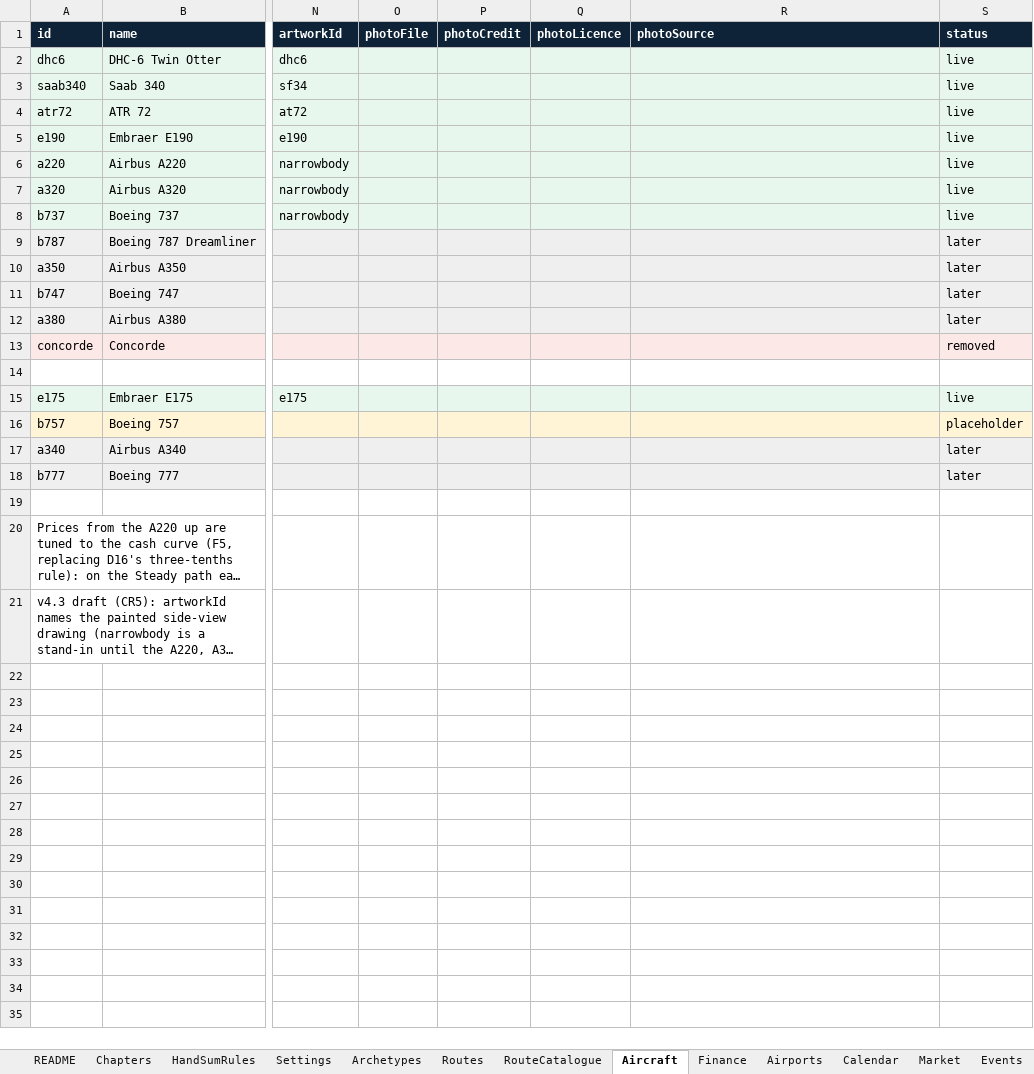
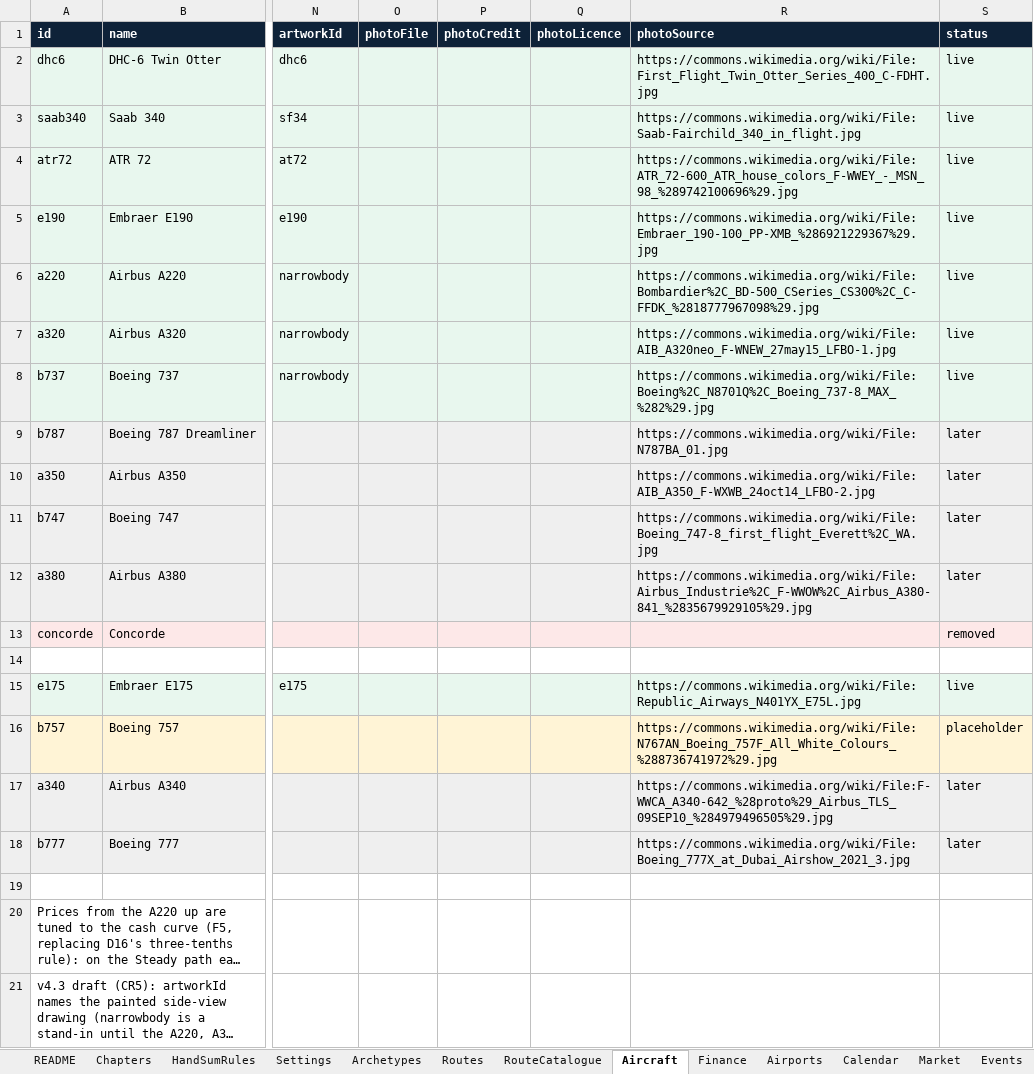
Before and after one commit to bertieharris2-cpu/Airline-Simulator-Maths-Game, an Excel workbook: data/Airline-World-Workbook.xlsx, sheet Aircraft, drawn as a sheet; only a part is shown, gaps mark what is left out; long unchanged cells end in …; values as stored, in another font and other column widths than the file's, no borders; the diff names each change by its address in the sheet, - before the commit and + after, or states it on an @@ line.

```diff
--- a/data/Airline-World-Workbook.xlsx (sheet Aircraft)
+++ b/data/Airline-World-Workbook.xlsx (sheet Aircraft)
-R2 (photoSource): (empty)
+R2 (photoSource): https://commons.wikimedia.org/wiki/File:First_Flight_Twin_Otter_Series_400_C-FDHT.jpg
-R3 (photoSource): (empty)
+R3 (photoSource): https://commons.wikimedia.org/wiki/File:Saab-Fairchild_340_in_flight.jpg
-R4 (photoSource): (empty)
+R4 (photoSource): https://commons.wikimedia.org/wiki/File:ATR_72-600_ATR_house_colors_F-WWEY_-_MSN_98_%289742100696%29.jpg
-R5 (photoSource): (empty)
+R5 (photoSource): https://commons.wikimedia.org/wiki/File:Embraer_190-100_PP-XMB_%286921229367%29.jpg
-R6 (photoSource): (empty)
+R6 (photoSource): https://commons.wikimedia.org/wiki/File:Bombardier%2C_BD-500_CSeries_CS300%2C_C-FFDK_%2818777967098%29.jpg
-R7 (photoSource): (empty)
+R7 (photoSource): https://commons.wikimedia.org/wiki/File:AIB_A320neo_F-WNEW_27may15_LFBO-1.jpg
-R8 (photoSource): (empty)
+R8 (photoSource): https://commons.wikimedia.org/wiki/File:Boeing%2C_N8701Q%2C_Boeing_737-8_MAX_%282%29.jpg
-R9 (photoSource): (empty)
+R9 (photoSource): https://commons.wikimedia.org/wiki/File:N787BA_01.jpg
-R10 (photoSource): (empty)
+R10 (photoSource): https://commons.wikimedia.org/wiki/File:AIB_A350_F-WXWB_24oct14_LFBO-2.jpg
-R11 (photoSource): (empty)
+R11 (photoSource): https://commons.wikimedia.org/wiki/File:Boeing_747-8_first_flight_Everett%2C_WA.jpg
-R12 (photoSource): (empty)
+R12 (photoSource): https://commons.wikimedia.org/wiki/File:Airbus_Industrie%2C_F-WWOW%2C_Airbus_A380-841_%2835679929105%29.jpg
-R15 (photoSource): (empty)
+R15 (photoSource): https://commons.wikimedia.org/wiki/File:Republic_Airways_N401YX_E75L.jpg
-R16 (photoSource): (empty)
+R16 (photoSource): https://commons.wikimedia.org/wiki/File:N767AN_Boeing_757F_All_White_Colours_%288736741972%29.jpg
-R17 (photoSource): (empty)
+R17 (photoSource): https://commons.wikimedia.org/wiki/File:F-WWCA_A340-642_%28proto%29_Airbus_TLS_09SEP10_%284979496505%29.jpg
-R18 (photoSource): (empty)
+R18 (photoSource): https://commons.wikimedia.org/wiki/File:Boeing_777X_at_Dubai_Airshow_2021_3.jpg
```
Also changed, not shown: 1 other file.
